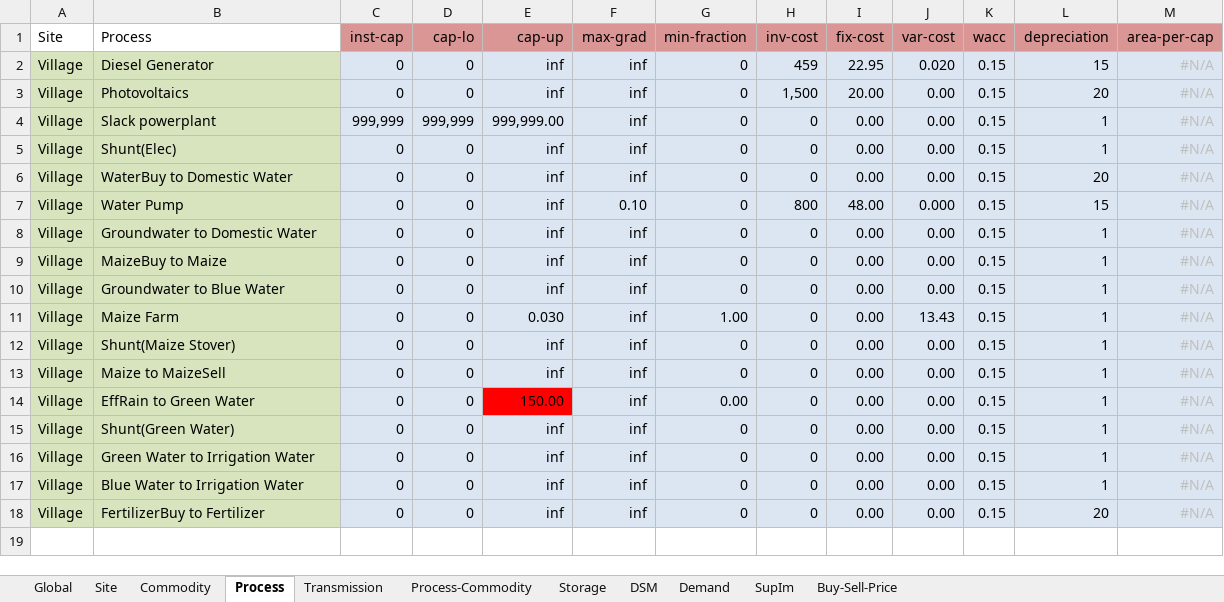
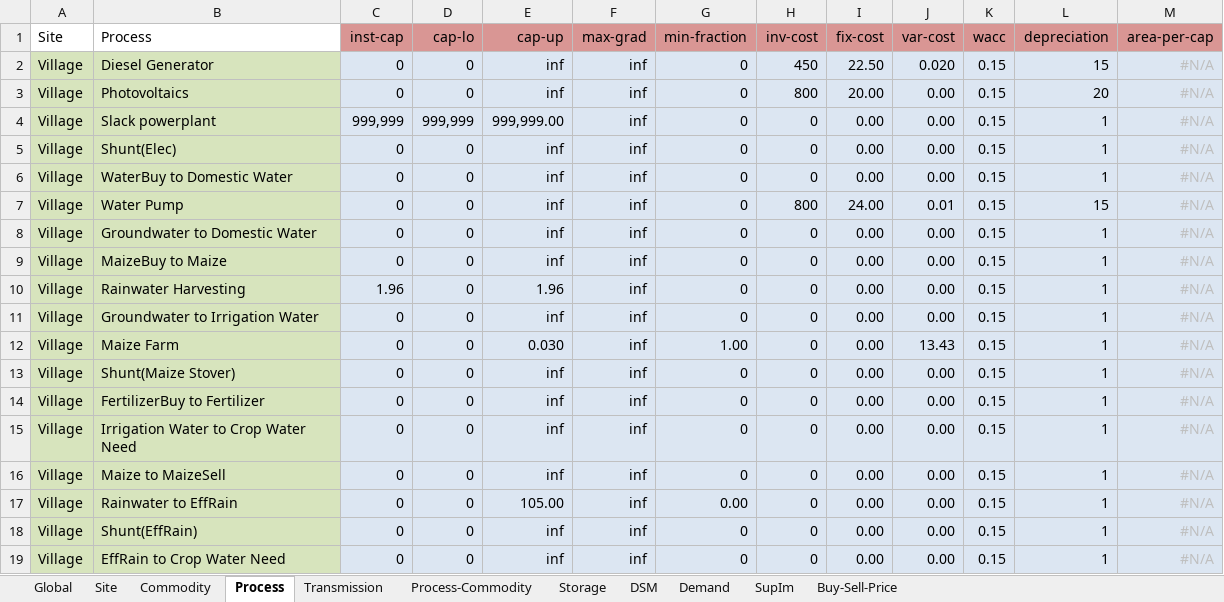
Before and after one commit to adelibs/urbs, an Excel workbook: Village.xlsx, sheet Process, drawn as a sheet; values as stored, in another font and other column widths than the file's, no borders; conditional formats not drawn; removed rows and columns are numbered as before the commit, all else as after; the diff names each change by its address in the sheet, - before the commit and + after, or states it on an @@ line.

```diff
--- a/Village.xlsx (sheet Process)
+++ b/Village.xlsx (sheet Process)
-H2 (inv-cost): 459
+H2 (inv-cost): 450
-I2 (fix-cost): 22.95
+I2 (fix-cost): 22.50
-H3 (inv-cost): 1,500
+H3 (inv-cost): 800
-L6 (depreciation): 20
+L6 (depreciation): 1
-F7 (max-grad): 0.10
+F7 (max-grad): inf
-I7 (fix-cost): 48.00
+I7 (fix-cost): 24.00
-J7 (var-cost): 0.000
+J7 (var-cost): 0.01
+row 10: Village | Rainwater Harvesting | 1.96 | 0 | 1.96 | inf | 0 | 0 | 0.00 | 0.00 | 0.15 | 1 | #N/A
-B11 (Process): Groundwater to Blue Water
+B11 (Process): Groundwater to Irrigation Water
+row 14: Village | FertilizerBuy to Fertilizer | 0 | 0 | inf | inf | 0 | 0 | 0.00 | 0.00 | 0.15 | 1 | #N/A
+row 15: Village | Irrigation Water to Crop Water Need | 0 | 0 | inf | inf | 0 | 0 | 0.00 | 0.00 | 0.15 | 1 | #N/A
-B17 (Process): EffRain to Green Water
+B17 (Process): Rainwater to EffRain
-E17 (cap-up): 150.00
+E17 (cap-up): 105.00
-E17 fill: #FF0000
+E17 fill: #DCE6F2
-B18 (Process): Shunt(Green Water)
+B18 (Process): Shunt(EffRain)
-row 16: Village | Green Water to Irrigation Water | 0 | 0 | inf | inf | 0 | 0 | 0.00 | 0.00 | 0.15 | 1 | #N/A
-B19 (Process): Blue Water to Irrigation Water
+B19 (Process): EffRain to Crop Water Need
-row 18: Village | FertilizerBuy to Fertilizer | 0 | 0 | inf | inf | 0 | 0 | 0.00 | 0.00 | 0.15 | 20 | #N/A
```
Also changed, not shown: sheet Buy-Sell-Price, sheet SupIm, sheet Process-Commodity, sheet Commodity, sheet Storage, charts or pictures, Village_B.xlsx, 3 other files.
